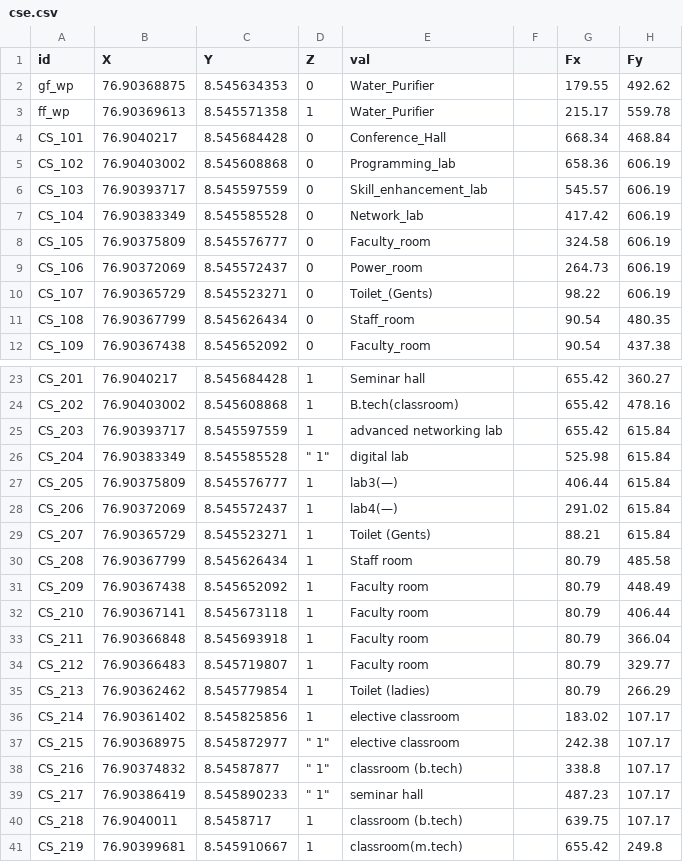
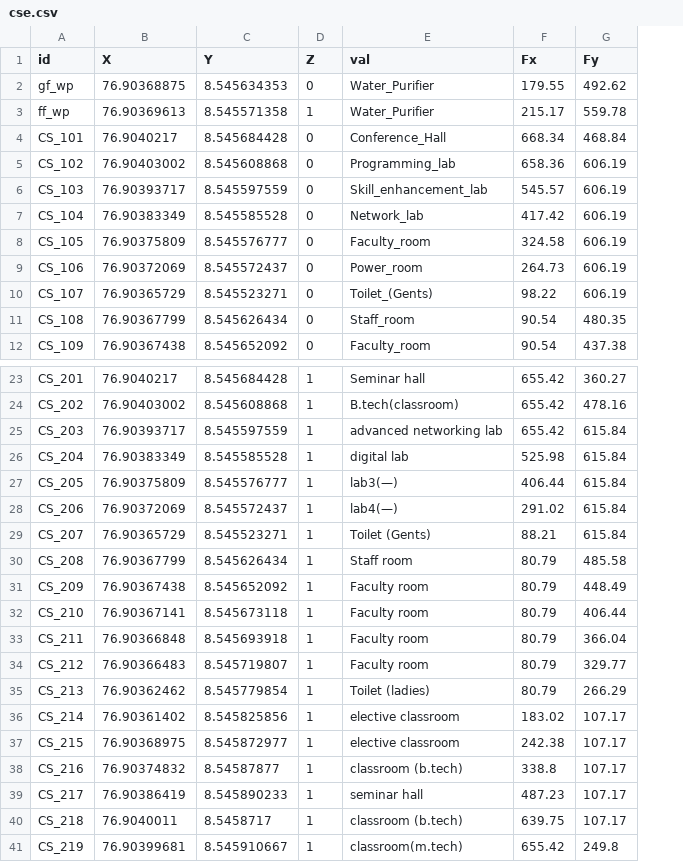
Before and after one commit to HariSK20/CETGo_Data, a CSV file: cse.csv, drawn as a sheet; only a part is shown, gaps mark what is left out; the diff names each change by its address in the sheet, - before the commit and + after, or states it on an @@ line.

Commit message:
updated cse.csv

```diff
--- a/cse.csv
+++ b/cse.csv
-column F, empty
-D26 (Z): " 1"
+D26 (Z): 1
-D37:D39 (Z): " 1"
+D37:D39 (Z): 1
```
